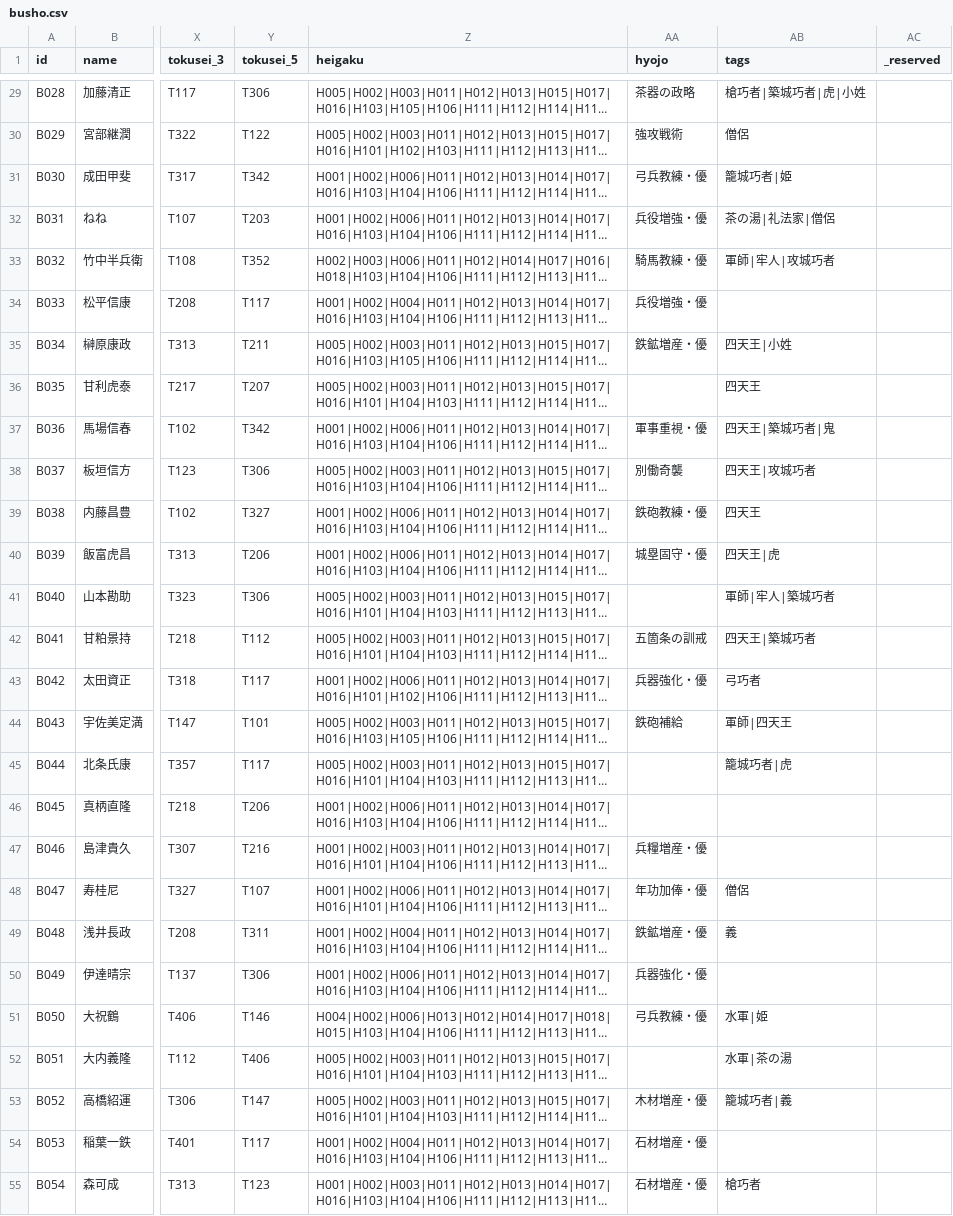
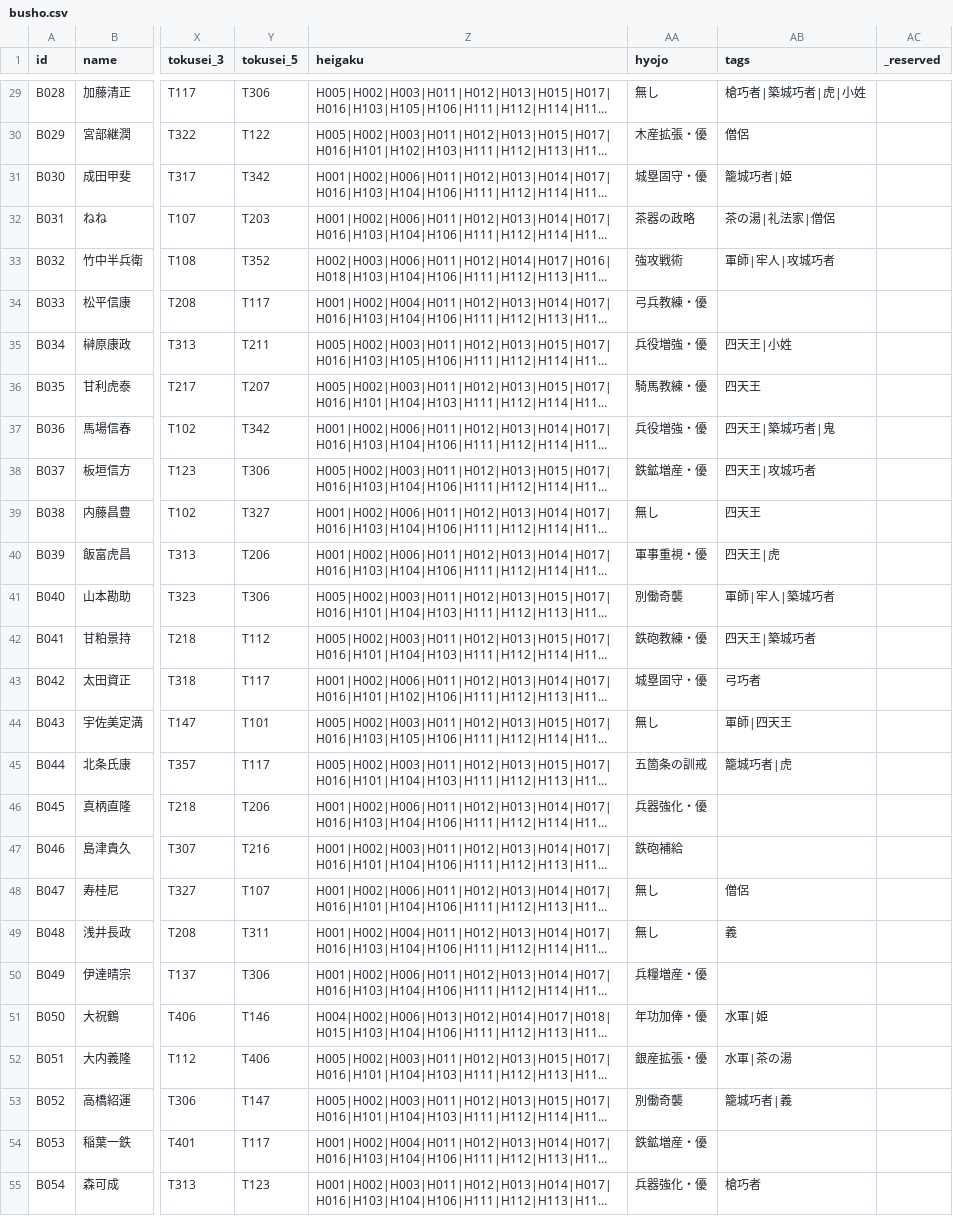
Before and after one commit to Choco-Gitbo/nobu-sinsen-DB, a CSV file: data/busho.csv, drawn as a sheet; only a part is shown, gaps mark what is left out; long unchanged cells end in …; the diff covers the shown part only; the diff names each change by its address in the sheet, - before the commit and + after, or states it on an @@ line.

```diff
--- a/data/busho.csv
+++ b/data/busho.csv
-AA29 (hyojo): 茶器の政略
+AA29 (hyojo): 無し
-AA30 (hyojo): 強攻戦術
+AA30 (hyojo): 木産拡張・優
-AA31 (hyojo): 弓兵教練・優
+AA31 (hyojo): 城塁固守・優
-AA32 (hyojo): 兵役増強・優
+AA32 (hyojo): 茶器の政略
-AA33 (hyojo): 騎馬教練・優
+AA33 (hyojo): 強攻戦術
-AA34 (hyojo): 兵役増強・優
+AA34 (hyojo): 弓兵教練・優
-AA35 (hyojo): 鉄鉱増産・優
+AA35 (hyojo): 兵役増強・優
-AA36 (hyojo): (empty)
+AA36 (hyojo): 騎馬教練・優
-AA37 (hyojo): 軍事重視・優
+AA37 (hyojo): 兵役増強・優
-AA38 (hyojo): 別働奇襲
+AA38 (hyojo): 鉄鉱増産・優
-AA39 (hyojo): 鉄砲教練・優
+AA39 (hyojo): 無し
-AA40 (hyojo): 城塁固守・優
+AA40 (hyojo): 軍事重視・優
-AA41 (hyojo): (empty)
+AA41 (hyojo): 別働奇襲
-AA42 (hyojo): 五箇条の訓戒
+AA42 (hyojo): 鉄砲教練・優
-AA43 (hyojo): 兵器強化・優
+AA43 (hyojo): 城塁固守・優
-AA44 (hyojo): 鉄砲補給
+AA44 (hyojo): 無し
-AA45 (hyojo): (empty)
+AA45 (hyojo): 五箇条の訓戒
-AA46 (hyojo): (empty)
+AA46 (hyojo): 兵器強化・優
-AA47 (hyojo): 兵糧増産・優
+AA47 (hyojo): 鉄砲補給
-AA48 (hyojo): 年功加俸・優
+AA48 (hyojo): 無し
-AA49 (hyojo): 鉄鉱増産・優
+AA49 (hyojo): 無し
-AA50 (hyojo): 兵器強化・優
+AA50 (hyojo): 兵糧増産・優
-AA51 (hyojo): 弓兵教練・優
+AA51 (hyojo): 年功加俸・優
-AA52 (hyojo): (empty)
+AA52 (hyojo): 銀産拡張・優
-AA53 (hyojo): 木材増産・優
+AA53 (hyojo): 別働奇襲
-AA54 (hyojo): 石材増産・優
+AA54 (hyojo): 鉄鉱増産・優
-AA55 (hyojo): 石材増産・優
+AA55 (hyojo): 兵器強化・優
```
Also changed, not shown: 59 edited cells elsewhere in this file.
